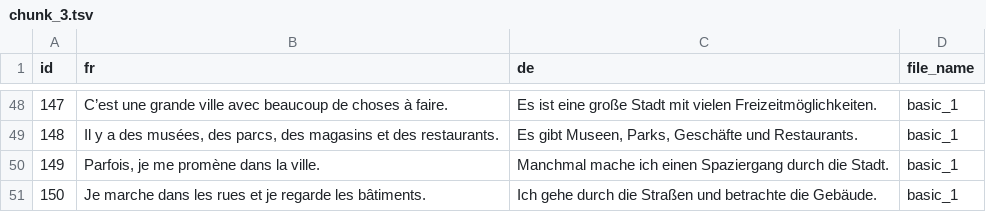
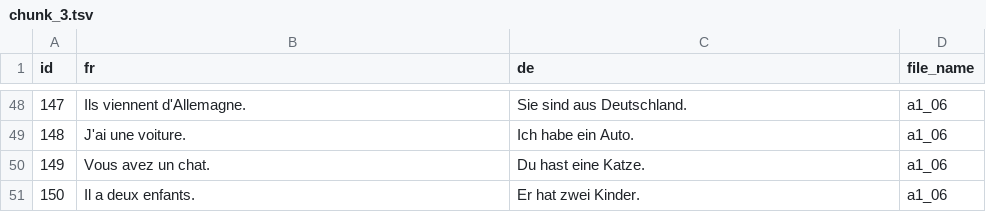
Before and after one commit to Pierre1405/vocabulary, a TSV file: generated/content/step 3 chunk/chunk_3.tsv, drawn as a sheet; only a part is shown, gaps mark what is left out; the diff covers the shown part only.

```diff
--- a/generated/content/step 3 chunk/chunk_3.tsv
+++ b/generated/content/step 3 chunk/chunk_3.tsv
@@ -48,4 +48,4 @@ id	fr	de	file_name
-147	C’est une grande ville avec beaucoup de choses à faire.	Es ist eine große Stadt mit vielen Freizeitmöglichkeiten.	basic_1
-148	Il y a des musées, des parcs, des magasins et des restaurants.	Es gibt Museen, Parks, Geschäfte und Restaurants.	basic_1
-149	Parfois, je me promène dans la ville.	Manchmal mache ich einen Spaziergang durch die Stadt.	basic_1
-150	Je marche dans les rues et je regarde les bâtiments.	Ich gehe durch die Straßen und betrachte die Gebäude.	basic_1
+147	Ils viennent d'Allemagne.	Sie sind aus Deutschland.	a1_06
+148	J'ai une voiture.	Ich habe ein Auto.	a1_06
+149	Vous avez un chat.	Du hast eine Katze.	a1_06
+150	Il a deux enfants.	Er hat zwei Kinder.	a1_06
```
Also changed, not shown: 138 edited cells elsewhere in this file, generated/content/step 3 chunk/chunk_1.tsv, generated/content/step 3 chunk/chunk_2.tsv, 56 other files.
